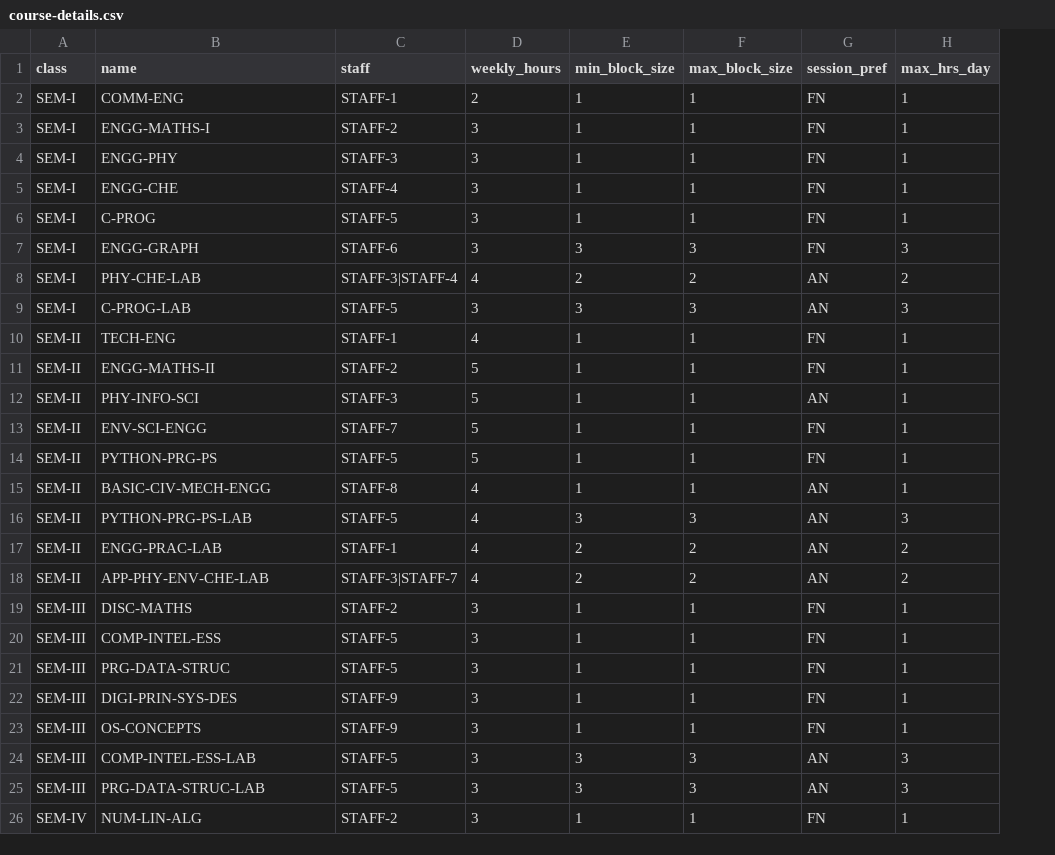
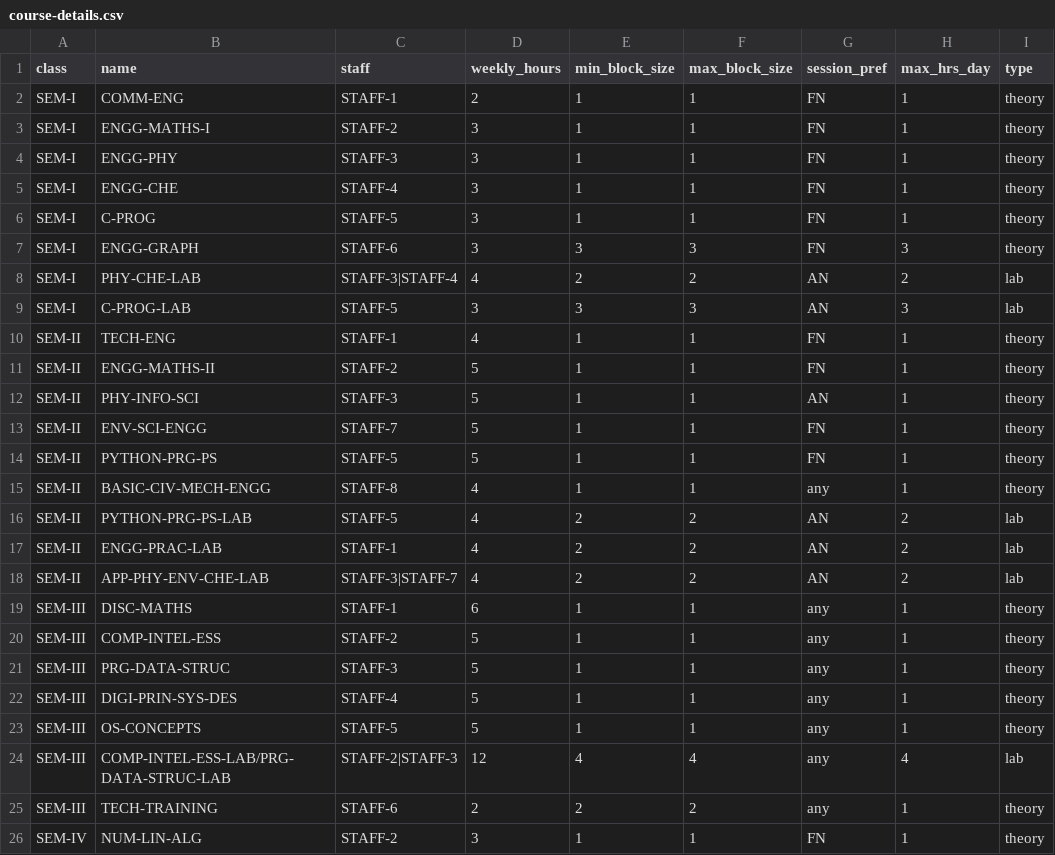
Before and after one commit to mvinothanand/timetable-maker, a CSV file: data/course-details.csv, drawn as a sheet; only a part is shown; removed rows and columns are numbered as before the commit, all else as after; the diff names each change by its address in the sheet, - before the commit and + after, or states it on an @@ line.

```diff
--- a/data/course-details.csv
+++ b/data/course-details.csv
+column I (type), rows 2-23: theory | theory | theory | theory | theory | theory | lab | lab | theory | theory | theory | theory | theory | theory | lab | lab | lab | theory | theory | theory | theory | theory; row 26: theory
-G15 (session_pref): AN
+G15 (session_pref): any
-E16 (min_block_size): 3
+E16 (min_block_size): 2
-F16 (max_block_size): 3
+F16 (max_block_size): 2
-H16 (max_hrs_day): 3
+H16 (max_hrs_day): 2
-C19 (staff): STAFF-2
+C19 (staff): STAFF-1
-D19 (weekly_hours): 3
+D19 (weekly_hours): 6
-G19:G23 (session_pref): FN
+G19:G23 (session_pref): any
-C20 (staff): STAFF-5
+C20 (staff): STAFF-2
-D20:D23 (weekly_hours): 3
+D20:D23 (weekly_hours): 5
-C21 (staff): STAFF-5
+C21 (staff): STAFF-3
-C22 (staff): STAFF-9
+C22 (staff): STAFF-4
-C23 (staff): STAFF-9
+C23 (staff): STAFF-5
-row 24: SEM-III | COMP-INTEL-ESS-LAB | STAFF-5 | 3 | 3 | 3 | AN | 3
-row 25: SEM-III | PRG-DATA-STRUC-LAB | STAFF-5 | 3 | 3 | 3 | AN | 3
+row 24: SEM-III | COMP-INTEL-ESS-LAB/PRG-DATA-STRUC-LAB | STAFF-2|STAFF-3 | 12 | 4 | 4 | any | 4 | lab
+row 25: SEM-III | TECH-TRAINING | STAFF-6 | 2 | 2 | 2 | any | 1 | theory
```
Also changed, not shown: data/staff-availability.csv, 2 other files.
